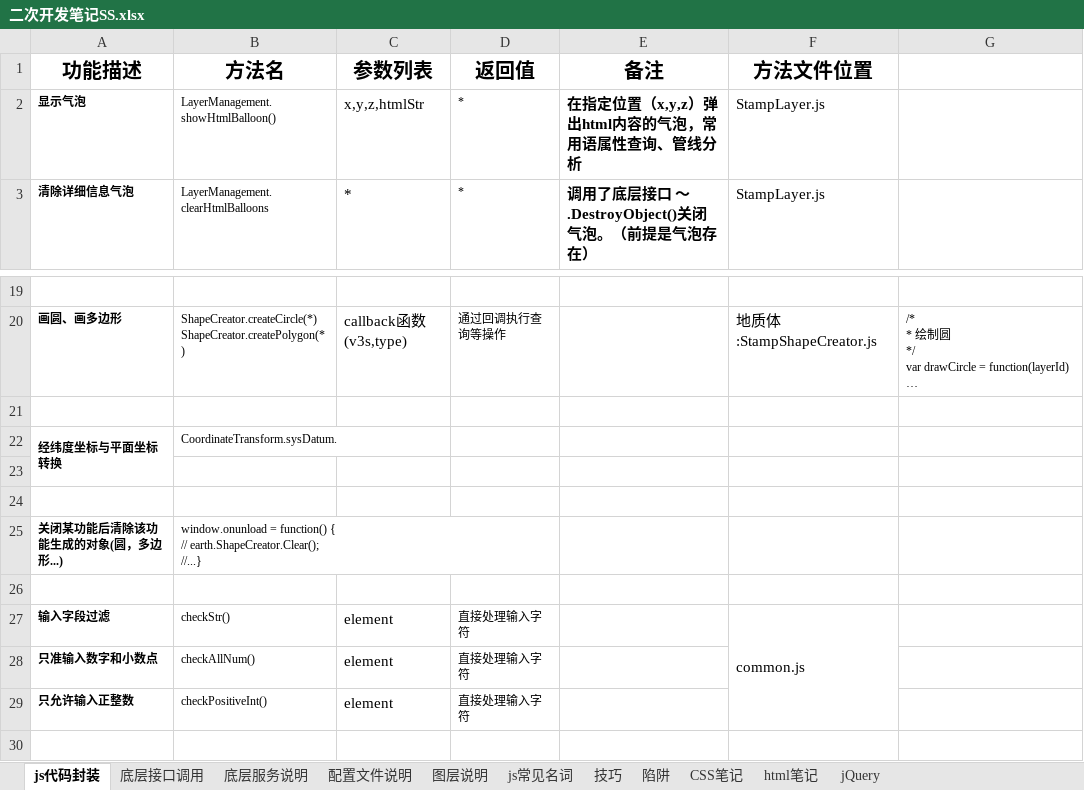
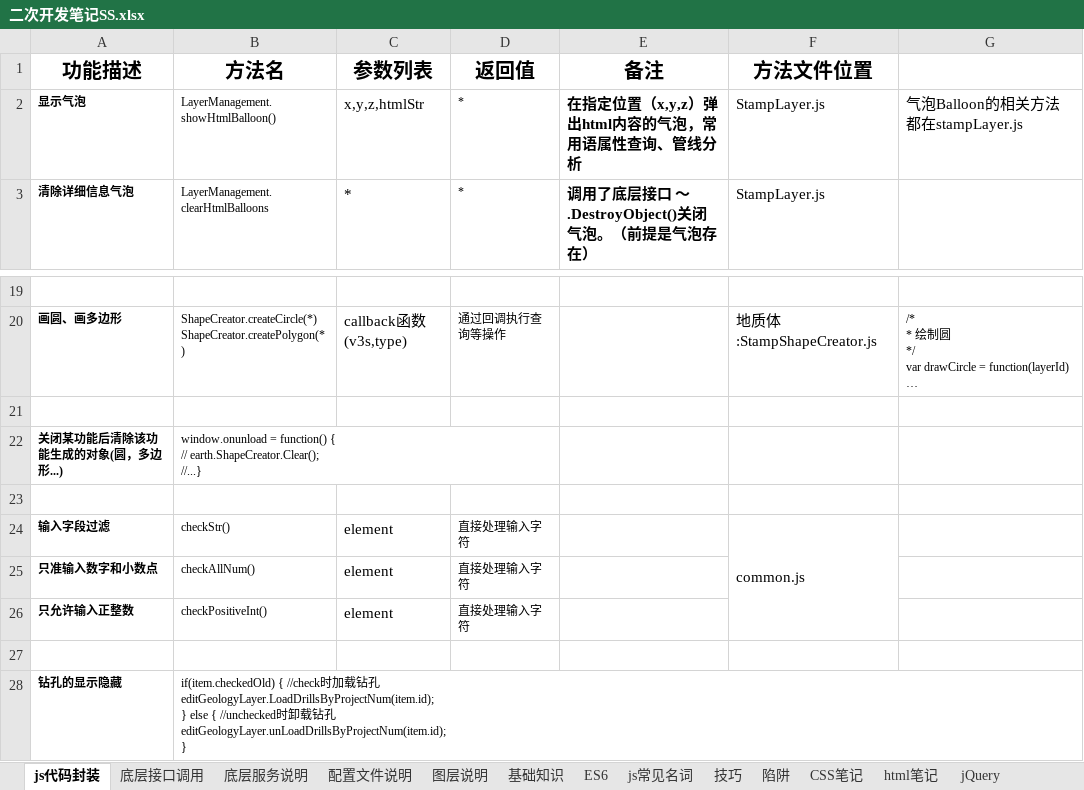
Before and after one commit to 742113103/myDevProcess, an Excel workbook: 二次开发笔记SS.xlsx, sheet js代码封装, drawn as a sheet; only a part is shown, gaps mark what is left out; long unchanged cells end in …; values as stored, in another font and other column widths than the file's, no borders; removed rows and columns are numbered as before the commit, all else as after; ↵ is a line break in a cell; the diff names each change by its address in the sheet, - before the commit and + after, or states it on an @@ line.

```diff
--- a/二次开发笔记SS.xlsx (sheet js代码封装)
+++ b/二次开发笔记SS.xlsx (sheet js代码封装)
+sheet tab: 基础知识
+sheet tab: ES6
-G2: (empty)
+G2: 气泡Balloon的相关方法都在stampLayer.js
-row 22: 经纬度坐标与平面坐标转换 | CoordinateTransform.sysDatum.
-row 23: (empty)
-row 24: (empty)
+row 27: (empty)
+row 28: 钻孔的显示隐藏 | if(item.checkedOld) { //check时加载钻孔 ↵ editGeologyLayer.LoadDrillsByProjectNum(item.id); ↵ } else { //unchecked时卸载钻孔 ↵ editGeologyLayer.unLoadDrillsByProjectNum(item.id); ↵ }
```
Also changed, not shown: sheet jQuery, sheet 底层接口调用, sheet 图层说明, sheet CSS笔记, sheet js常见名词, sheet html笔记, other sheet tabs, charts or pictures, 功能代码.xlsx.
